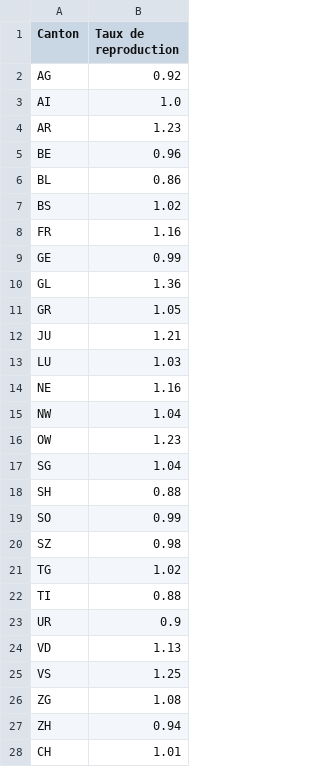
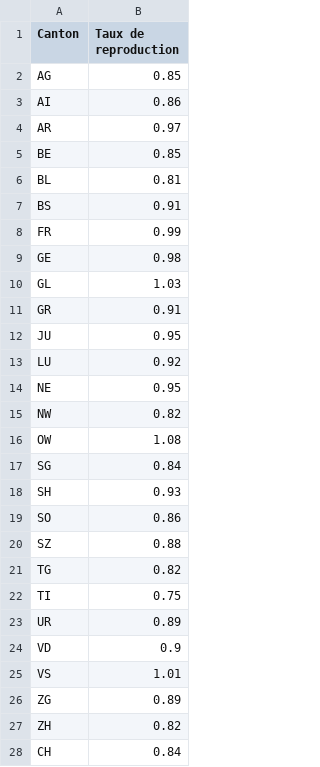
Before and after one commit to maradan29/coronaFR, a CSV file: reproduction.csv, drawn as a sheet.

```diff
--- a/reproduction.csv
+++ b/reproduction.csv
@@ -1,28 +1,28 @@
 Canton,Taux de reproduction
-AG,0.92
-AI,1.0
-AR,1.23
-BE,0.96
-BL,0.86
-BS,1.02
-FR,1.16
-GE,0.99
-GL,1.36
-GR,1.05
-JU,1.21
-LU,1.03
-NE,1.16
-NW,1.04
-OW,1.23
-SG,1.04
-SH,0.88
-SO,0.99
-SZ,0.98
-TG,1.02
-TI,0.88
-UR,0.9
-VD,1.13
-VS,1.25
-ZG,1.08
-ZH,0.94
-CH,1.01
+AG,0.85
+AI,0.86
+AR,0.97
+BE,0.85
+BL,0.81
+BS,0.91
+FR,0.99
+GE,0.98
+GL,1.03
+GR,0.91
+JU,0.95
+LU,0.92
+NE,0.95
+NW,0.82
+OW,1.08
+SG,0.84
+SH,0.93
+SO,0.86
+SZ,0.88
+TG,0.82
+TI,0.75
+UR,0.89
+VD,0.9
+VS,1.01
+ZG,0.89
+ZH,0.82
+CH,0.84
```
Also changed, not shown: deces_suisse.csv, suisse.csv.
